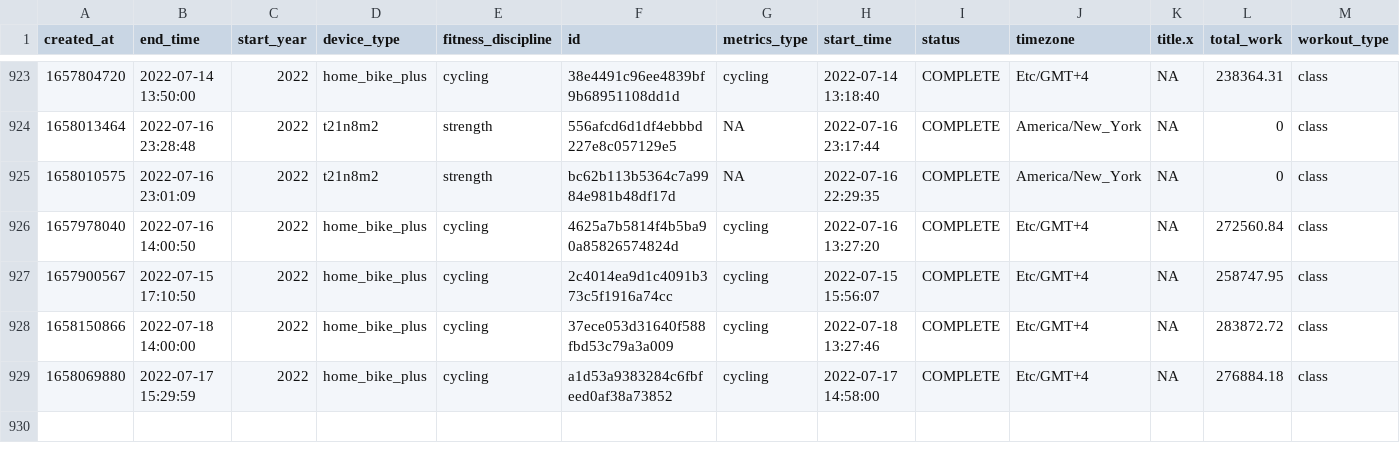
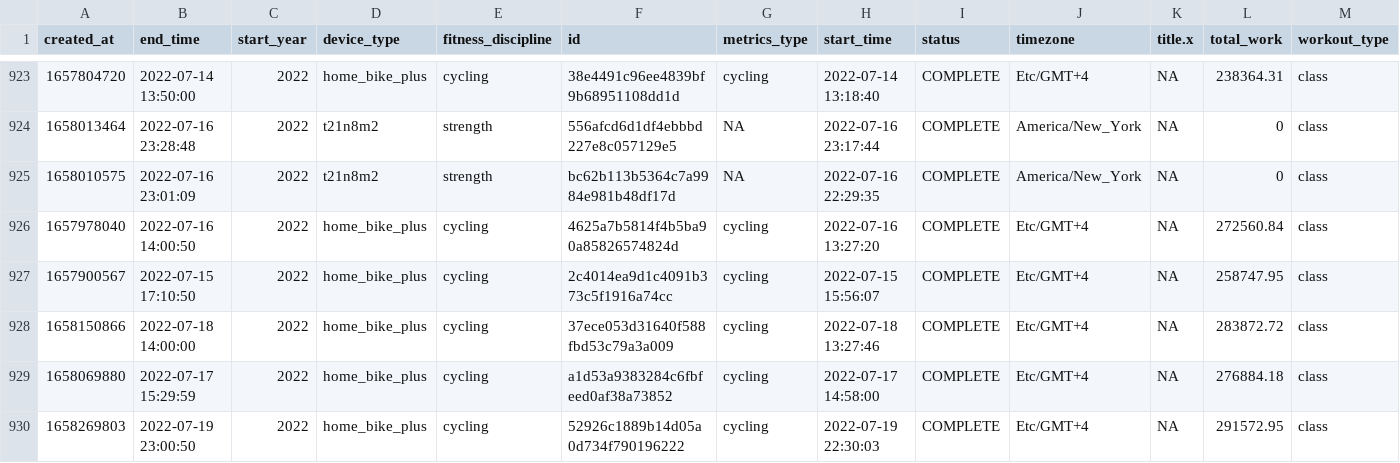
Before and after one commit to tashapiro/peloton-stats, a CSV file: data/peloton_data.csv, drawn as a sheet; only a part is shown, gaps mark what is left out; rows hold the shown columns only; the diff names each change by its address in the sheet, - before the commit and + after, or states it on an @@ line.

Commit message:
Add files via upload

```diff
--- a/data/peloton_data.csv
+++ b/data/peloton_data.csv
+row 930: 1658269803 | 2022-07-19 23:00:50 | 2022 | home_bike_plus | cycling | 52926c1889b14d05a0d734f790196222 | cycling | 2022-07-19 22:30:03 | COMPLETE | Etc/GMT+4 | NA | 291572.95 | class
```
